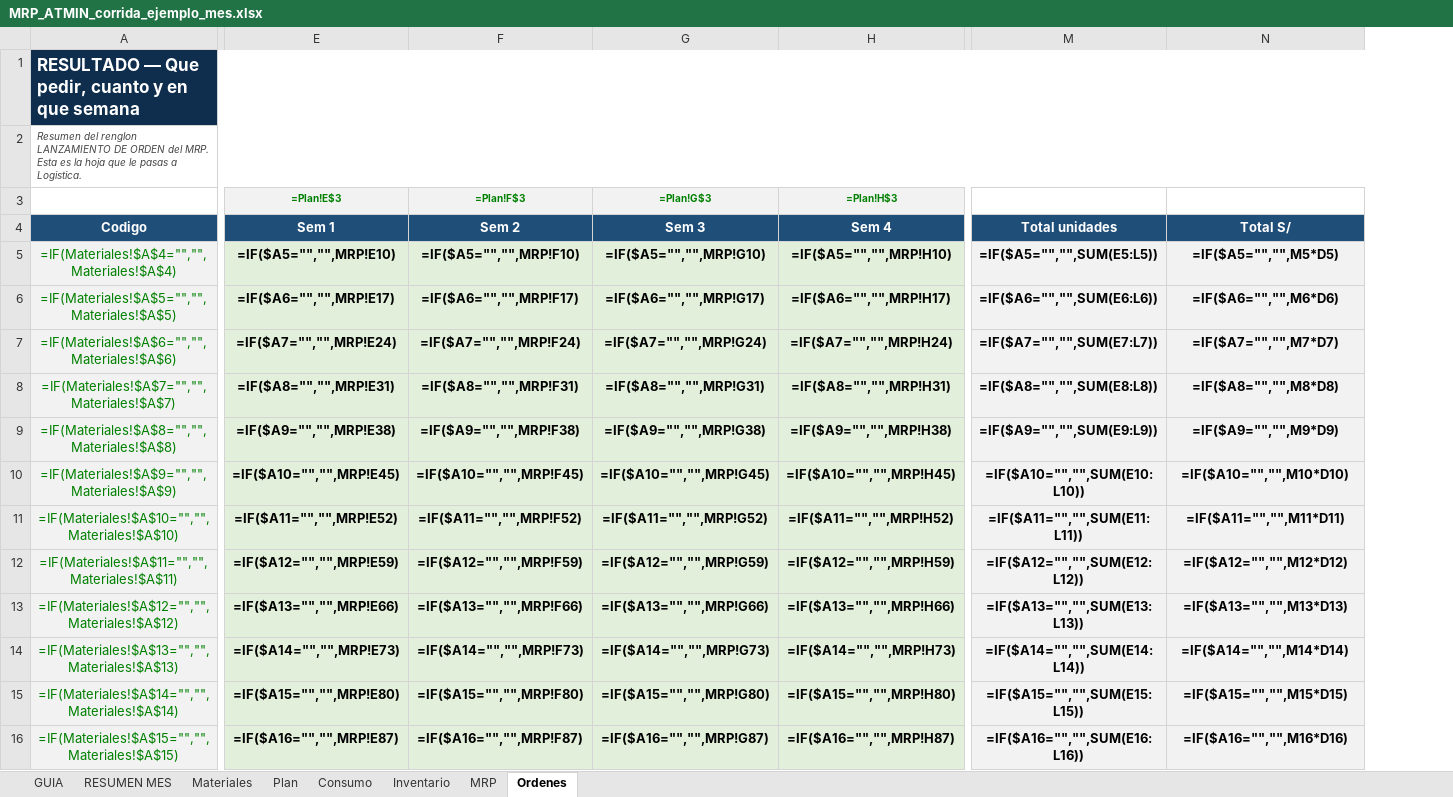
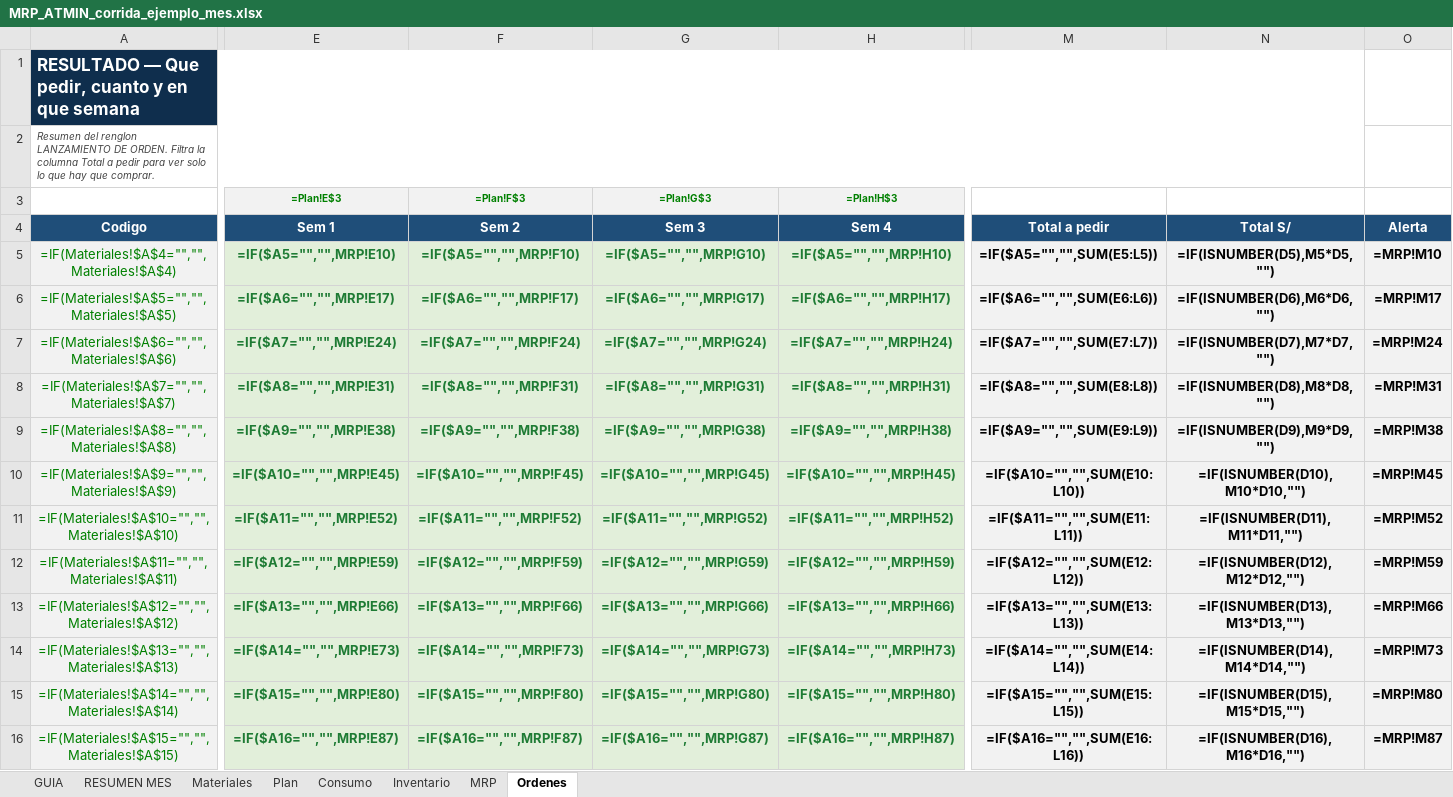
Before and after one commit to tekeir13-cloud/atmin-mina, an Excel workbook: MRP_ATMIN_corrida_ejemplo_mes.xlsx, sheet Ordenes, drawn as a sheet; only a part is shown, gaps mark what is left out; values as stored, in another font and other column widths than the file's, no borders; formulas without a stored value are shown as written; the diff covers the shown part only; the diff names each change by its address in the sheet, - before the commit and + after, or states it on an @@ line.

```diff
--- a/MRP_ATMIN_corrida_ejemplo_mes.xlsx (sheet Ordenes)
+++ b/MRP_ATMIN_corrida_ejemplo_mes.xlsx (sheet Ordenes)
+column O (Alerta), rows 5-16: =MRP!M10 | =MRP!M17 | =MRP!M24 | =MRP!M31 | =MRP!M38 | =MRP!M45 | =MRP!M52 | =MRP!M59 | =MRP!M66 | =MRP!M73 | =MRP!M80 | =MRP!M87
-A2 (Codigo): …LANZAMIENTO DE ORDEN del MRP. Esta es la hoja que le pasas a Logistica.
+A2 (Codigo): …LANZAMIENTO DE ORDEN. Filtra la columna Total a pedir para ver solo lo que hay que comprar.
-M4: Total unidades
+M4: Total a pedir
-E5:H16 text colour: black
+E5:H16 text colour: #1E7B34
-N5 (Total S/): =IF($A5="","",M5*D5)
+N5 (Total S/): =IF(ISNUMBER(D5),M5*D5,"")
-N6 (Total S/): =IF($A6="","",M6*D6)
+N6 (Total S/): =IF(ISNUMBER(D6),M6*D6,"")
-N7 (Total S/): =IF($A7="","",M7*D7)
+N7 (Total S/): =IF(ISNUMBER(D7),M7*D7,"")
-N8 (Total S/): =IF($A8="","",M8*D8)
+N8 (Total S/): =IF(ISNUMBER(D8),M8*D8,"")
-N9 (Total S/): =IF($A9="","",M9*D9)
+N9 (Total S/): =IF(ISNUMBER(D9),M9*D9,"")
-N10 (Total S/): =IF($A10="","",M10*D10)
+N10 (Total S/): =IF(ISNUMBER(D10),M10*D10,"")
-N11 (Total S/): =IF($A11="","",M11*D11)
+N11 (Total S/): =IF(ISNUMBER(D11),M11*D11,"")
-N12 (Total S/): =IF($A12="","",M12*D12)
+N12 (Total S/): =IF(ISNUMBER(D12),M12*D12,"")
-N13 (Total S/): =IF($A13="","",M13*D13)
+N13 (Total S/): =IF(ISNUMBER(D13),M13*D13,"")
-N14 (Total S/): =IF($A14="","",M14*D14)
+N14 (Total S/): =IF(ISNUMBER(D14),M14*D14,"")
-N15 (Total S/): =IF($A15="","",M15*D15)
+N15 (Total S/): =IF(ISNUMBER(D15),M15*D15,"")
-N16 (Total S/): =IF($A16="","",M16*D16)
+N16 (Total S/): =IF(ISNUMBER(D16),M16*D16,"")
```
Also changed, not shown: 48 added rows, 13 edited cells and cell formats elsewhere in this sheet, sheet MRP, sheet Consumo, sheet Materiales, sheet Inventario, sheet RESUMEN MES, sheet GUIA, 1 more sheet, hidden cells, MRP_ATMIN_plantilla.xlsx.
